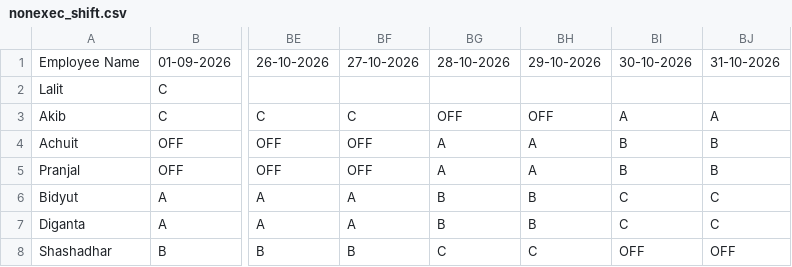
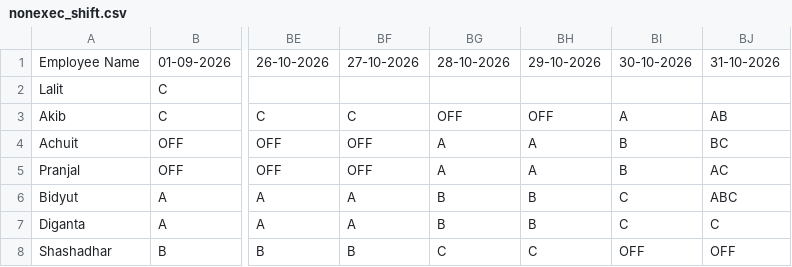
Before and after one commit to debajitd1292/beta, a CSV file: nonexec_shift.csv, drawn as a sheet; only a part is shown, gaps mark what is left out; the diff names each change by its address in the sheet, - before the commit and + after, or states it on an @@ line.

Commit message:
Update nonexec_shift.csv

```diff
--- a/nonexec_shift.csv
+++ b/nonexec_shift.csv
-BJ3: A
+BJ3: AB
-BJ4: B
+BJ4: BC
-BJ5: B
+BJ5: AC
-BJ6: C
+BJ6: ABC
```
